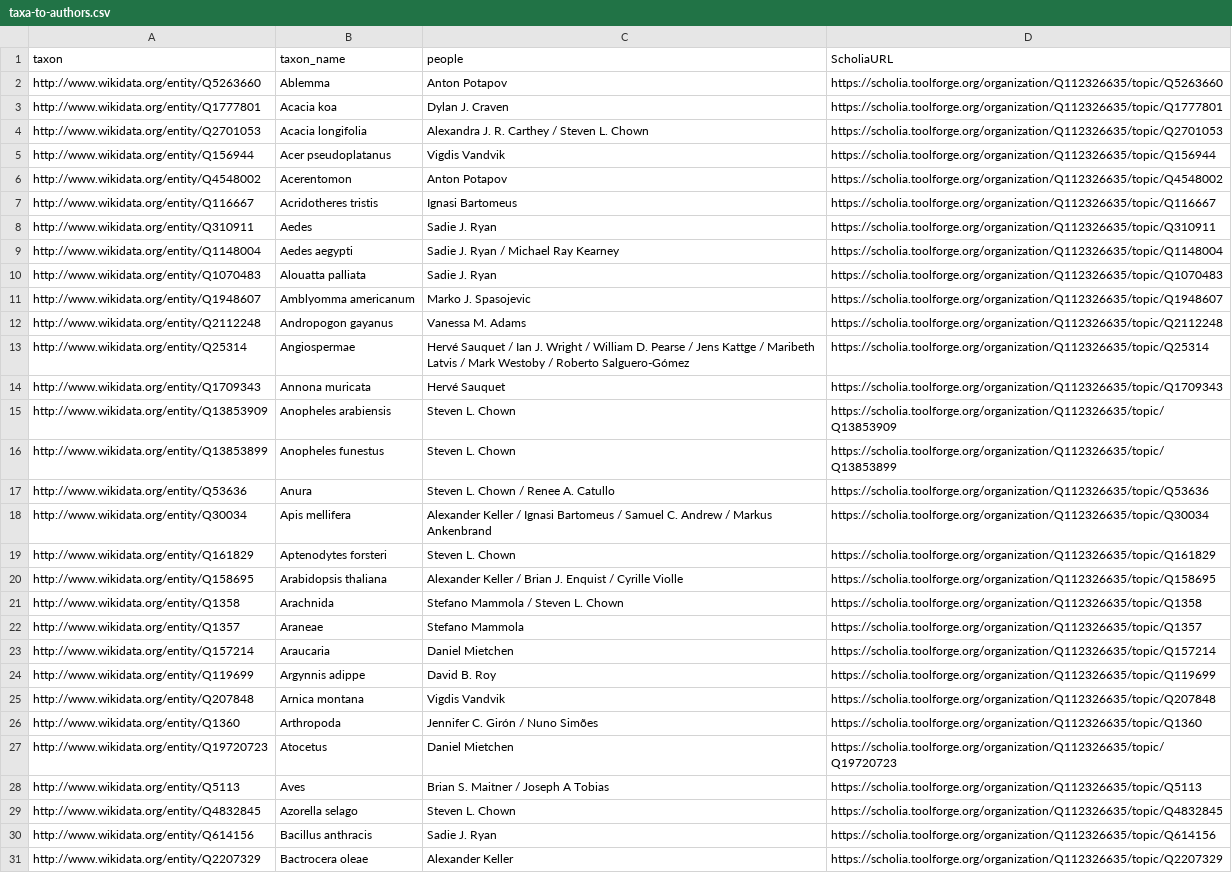
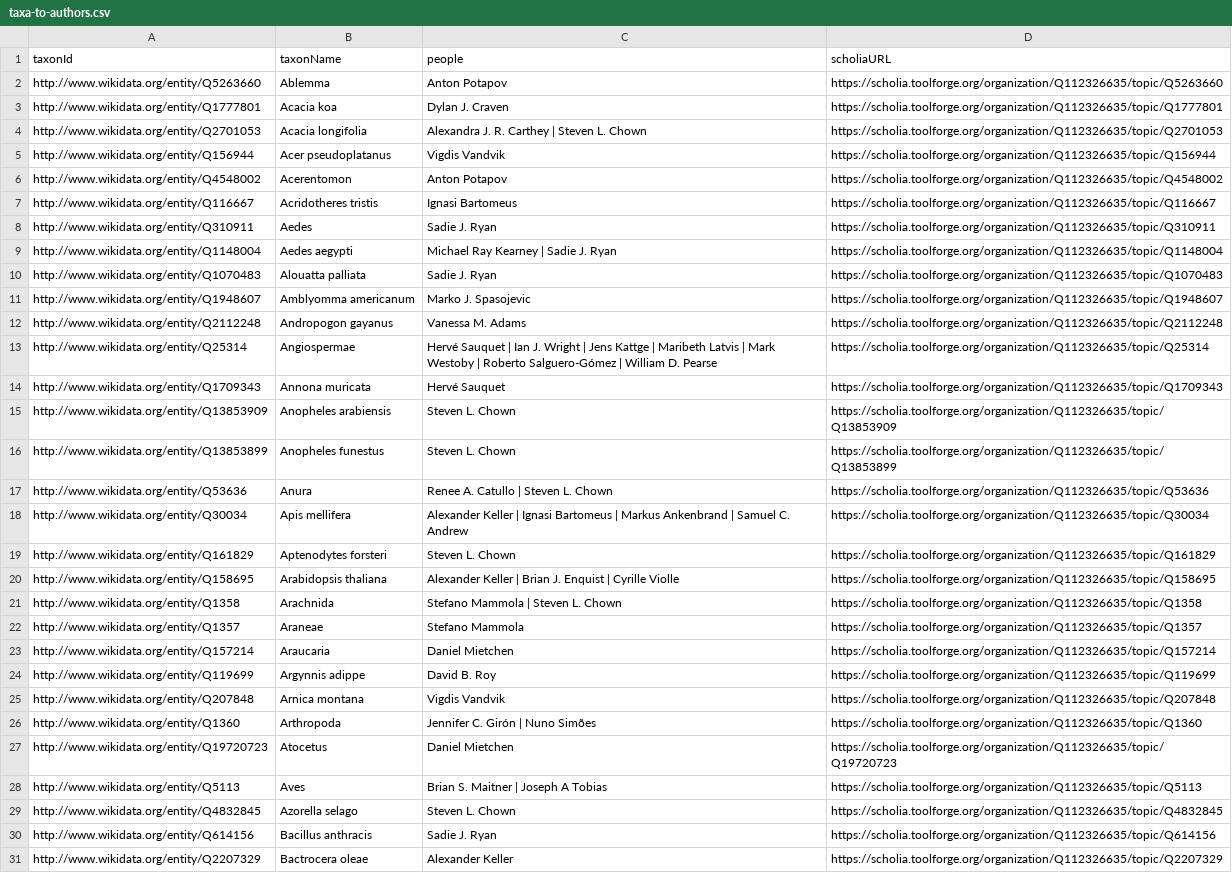
Before and after one commit to open-traits-network/open-traits-network.github.io, a CSV file: _data/taxa-to-authors.csv, drawn as a sheet; only a part is shown; the diff covers the shown part only.

```diff
--- a/_data/taxa-to-authors.csv
+++ b/_data/taxa-to-authors.csv
@@ -1,5 +1,5 @@
-taxon,taxon_name,people,ScholiaURL
+taxonId,taxonName,people,scholiaURL
 http://www.wikidata.org/entity/Q5263660,Ablemma,Anton Potapov,https://scholia.toolforge.org/organization/Q112326635/topic/Q5263660
 http://www.wikidata.org/entity/Q1777801,Acacia koa,Dylan J. Craven,https://scholia.toolforge.org/organization/Q112326635/topic/Q1777801
-http://www.wikidata.org/entity/Q2701053,Acacia longifolia,Alexandra J. R. Carthey / Steven L. Chown,https://scholia.toolforge.org/organization/Q112326635/topic/Q2701053
+http://www.wikidata.org/entity/Q2701053,Acacia longifolia,Alexandra J. R. Carthey | Steven L. Chown,https://scholia.toolforge.org/organization/Q112326635/topic/Q2701053
 http://www.wikidata.org/entity/Q156944,Acer pseudoplatanus,Vigdis Vandvik,https://scholia.toolforge.org/organization/Q112326635/topic/Q156944
@@ -8,3 +8,3 @@ http://www.wikidata.org/entity/Q116667,Acridotheres tristis,Ignasi Bartomeus,htt
 http://www.wikidata.org/entity/Q310911,Aedes,Sadie J. Ryan,https://scholia.toolforge.org/organization/Q112326635/topic/Q310911
-http://www.wikidata.org/entity/Q1148004,Aedes aegypti,Sadie J. Ryan / Michael Ray Kearney,https://scholia.toolforge.org/organization/Q112326635/topic/Q1148004
+http://www.wikidata.org/entity/Q1148004,Aedes aegypti,Michael Ray Kearney | Sadie J. Ryan,https://scholia.toolforge.org/organization/Q112326635/topic/Q1148004
 http://www.wikidata.org/entity/Q1070483,Alouatta palliata,Sadie J. Ryan,https://scholia.toolforge.org/organization/Q112326635/topic/Q1070483
@@ -12,3 +12,3 @@ http://www.wikidata.org/entity/Q1948607,Amblyomma americanum,Marko J. Spasojevic
 http://www.wikidata.org/entity/Q2112248,Andropogon gayanus,Vanessa M. Adams,https://scholia.toolforge.org/organization/Q112326635/topic/Q2112248
-http://www.wikidata.org/entity/Q25314,Angiospermae,Hervé Sauquet / Ian J. Wright / William D. Pearse / Jens Kattge / Maribeth Latvis / Mark Westoby / Roberto Salguero-Gómez,https://scholia.toolforge.org/organization/Q112326635/topic/Q25314
+http://www.wikidata.org/entity/Q25314,Angiospermae,Hervé Sauquet | Ian J. Wright | Jens Kattge | Maribeth Latvis | Mark Westoby | Roberto Salguero-Gómez | William D. Pearse,https://scholia.toolforge.org/organization/Q112326635/topic/Q25314
 http://www.wikidata.org/entity/Q1709343,Annona muricata,Hervé Sauquet,https://scholia.toolforge.org/organization/Q112326635/topic/Q1709343
@@ -16,7 +16,7 @@ http://www.wikidata.org/entity/Q13853909,Anopheles arabiensis,Steven L. Chown,ht
 http://www.wikidata.org/entity/Q13853899,Anopheles funestus,Steven L. Chown,https://scholia.toolforge.org/organization/Q112326635/topic/Q13853899
-http://www.wikidata.org/entity/Q53636,Anura,Steven L. Chown / Renee A. Catullo,https://scholia.toolforge.org/organization/Q112326635/topic/Q53636
-http://www.wikidata.org/entity/Q30034,Apis mellifera,Alexander Keller / Ignasi Bartomeus / Samuel C. Andrew / Markus Ankenbrand,https://scholia.toolforge.org/organization/Q112326635/topic/Q30034
+http://www.wikidata.org/entity/Q53636,Anura,Renee A. Catullo | Steven L. Chown,https://scholia.toolforge.org/organization/Q112326635/topic/Q53636
+http://www.wikidata.org/entity/Q30034,Apis mellifera,Alexander Keller | Ignasi Bartomeus | Markus Ankenbrand | Samuel C. Andrew,https://scholia.toolforge.org/organization/Q112326635/topic/Q30034
 http://www.wikidata.org/entity/Q161829,Aptenodytes forsteri,Steven L. Chown,https://scholia.toolforge.org/organization/Q112326635/topic/Q161829
-http://www.wikidata.org/entity/Q158695,Arabidopsis thaliana,Alexander Keller / Brian J. Enquist / Cyrille Violle,https://scholia.toolforge.org/organization/Q112326635/topic/Q158695
-http://www.wikidata.org/entity/Q1358,Arachnida,Stefano Mammola / Steven L. Chown,https://scholia.toolforge.org/organization/Q112326635/topic/Q1358
+http://www.wikidata.org/entity/Q158695,Arabidopsis thaliana,Alexander Keller | Brian J. Enquist | Cyrille Violle,https://scholia.toolforge.org/organization/Q112326635/topic/Q158695
+http://www.wikidata.org/entity/Q1358,Arachnida,Stefano Mammola | Steven L. Chown,https://scholia.toolforge.org/organization/Q112326635/topic/Q1358
 http://www.wikidata.org/entity/Q1357,Araneae,Stefano Mammola,https://scholia.toolforge.org/organization/Q112326635/topic/Q1357
@@ -25,5 +25,5 @@ http://www.wikidata.org/entity/Q119699,Argynnis adippe,David B. Roy,https://scho
 http://www.wikidata.org/entity/Q207848,Arnica montana,Vigdis Vandvik,https://scholia.toolforge.org/organization/Q112326635/topic/Q207848
-http://www.wikidata.org/entity/Q1360,Arthropoda,Jennifer C. Girón / Nuno Simões,https://scholia.toolforge.org/organization/Q112326635/topic/Q1360
+http://www.wikidata.org/entity/Q1360,Arthropoda,Jennifer C. Girón | Nuno Simões,https://scholia.toolforge.org/organization/Q112326635/topic/Q1360
 http://www.wikidata.org/entity/Q19720723,Atocetus,Daniel Mietchen,https://scholia.toolforge.org/organization/Q112326635/topic/Q19720723
-http://www.wikidata.org/entity/Q5113,Aves,Brian S. Maitner / Joseph A Tobias,https://scholia.toolforge.org/organization/Q112326635/topic/Q5113
+http://www.wikidata.org/entity/Q5113,Aves,Brian S. Maitner | Joseph A Tobias,https://scholia.toolforge.org/organization/Q112326635/topic/Q5113
 http://www.wikidata.org/entity/Q4832845,Azorella selago,Steven L. Chown,https://scholia.toolforge.org/organization/Q112326635/topic/Q4832845
```
Also changed, not shown: 24 edited cells elsewhere in this file, _data/authors-to-taxa.csv, _data/publications.csv, 1 other file.
